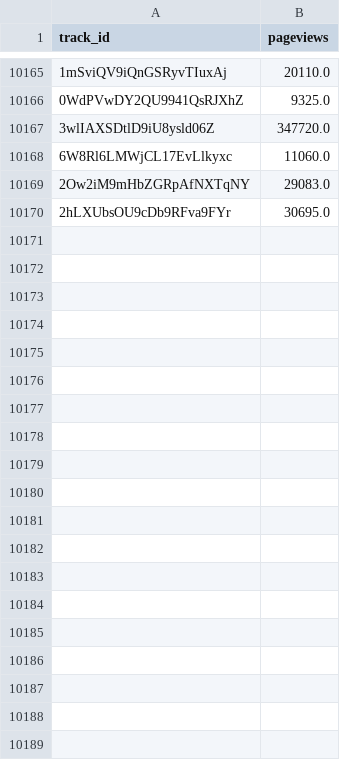
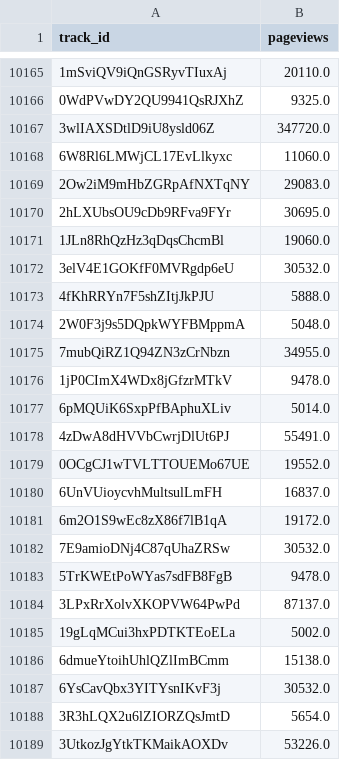
Before and after one commit to phuonganhdangamy/jsc370-project, a CSV file: data/raw/pageviews.csv, drawn as a sheet; only a part is shown, gaps mark what is left out; the diff covers the shown part only; the diff names each change by its address in the sheet, - before the commit and + after, or states it on an @@ line.

```diff
--- a/data/raw/pageviews.csv
+++ b/data/raw/pageviews.csv
+row 10171: 1JLn8RhQzHz3qDqsChcmBl | 19060.0
+row 10172: 3elV4E1GOKfF0MVRgdp6eU | 30532.0
+row 10173: 4fKhRRYn7F5shZItjJkPJU | 5888.0
+row 10174: 2W0F3j9s5DQpkWYFBMppmA | 5048.0
+row 10175: 7mubQiRZ1Q94ZN3zCrNbzn | 34955.0
+row 10176: 1jP0CImX4WDx8jGfzrMTkV | 9478.0
+row 10177: 6pMQUiK6SxpPfBAphuXLiv | 5014.0
+row 10178: 4zDwA8dHVVbCwrjDlUt6PJ | 55491.0
+row 10179: 0OCgCJ1wTVLTTOUEMo67UE | 19552.0
+row 10180: 6UnVUioycvhMultsulLmFH | 16837.0
+row 10181: 6m2O1S9wEc8zX86f7lB1qA | 19172.0
+row 10182: 7E9amioDNj4C87qUhaZRSw | 30532.0
+row 10183: 5TrKWEtPoWYas7sdFB8FgB | 9478.0
+row 10184: 3LPxRrXolvXKOPVW64PwPd | 87137.0
+row 10185: 19gLqMCui3hxPDTKTEoELa | 5002.0
+row 10186: 6dmueYtoihUhlQZlImBCmm | 15138.0
+row 10187: 6YsCavQbx3YITYsnIKvF3j | 30532.0
+row 10188: 3R3hLQX2u6lZIORZQsJmtD | 5654.0
+row 10189: 3UtkozJgYtkTKMaikAOXDv | 53226.0
```
Also changed, not shown: 34 added rows elsewhere in this file, 3 other files.
